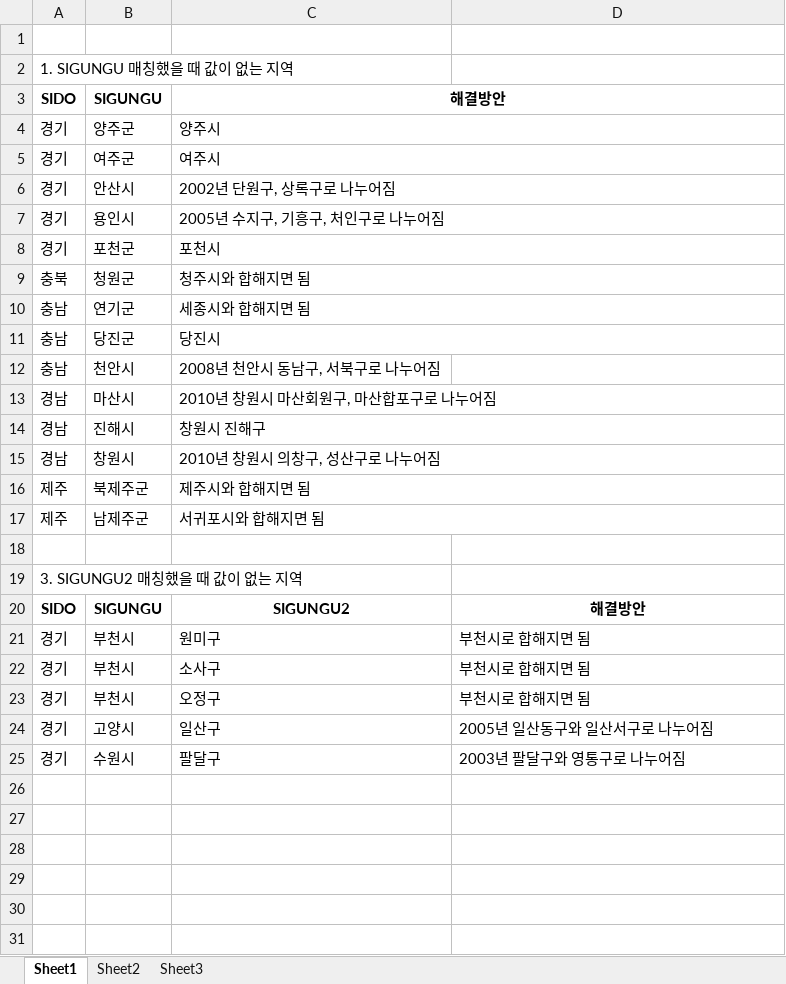
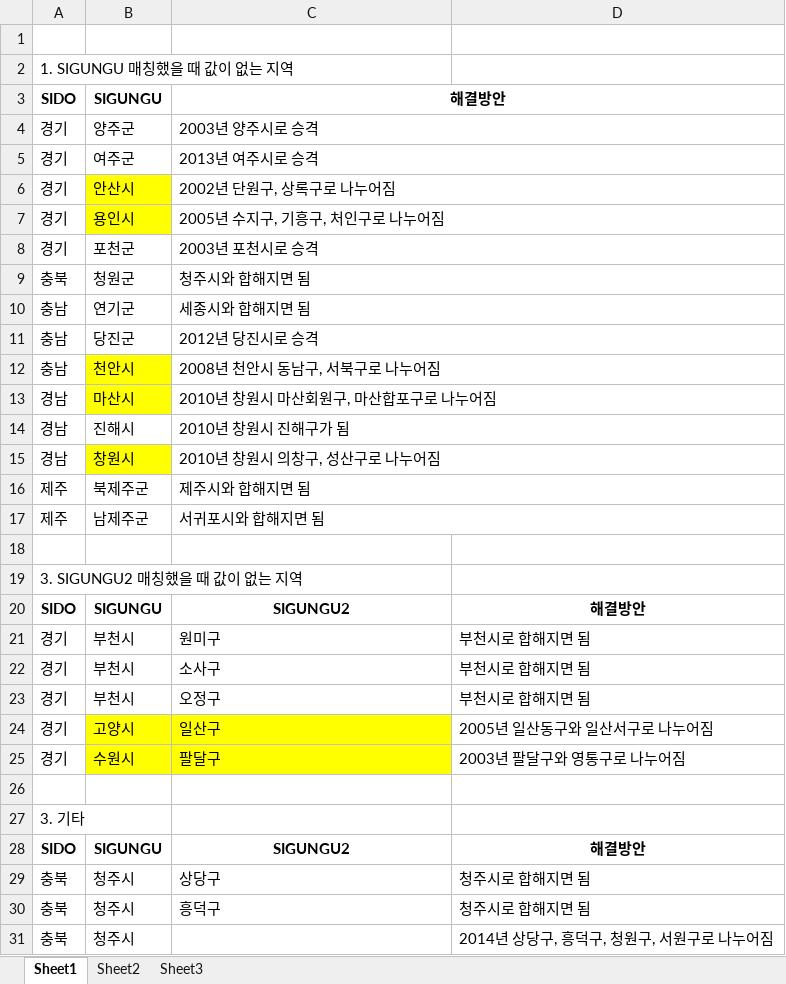
Before and after one commit to keibigdata/montly_PM10_prediction, an Excel workbook: pm10/_01processing/_01code/_00-5missing_sigungu.xlsx, sheet Sheet1, drawn as a sheet; values as stored, in another font and other column widths than the file's, no borders; the diff names each change by its address in the sheet, - before the commit and + after, or states it on an @@ line.

Commit message:
preprocessing China Data

```diff
--- a/pm10/_01processing/_01code/_00-5missing_sigungu.xlsx (sheet Sheet1)
+++ b/pm10/_01processing/_01code/_00-5missing_sigungu.xlsx (sheet Sheet1)
-C4: 양주시
+C4: 2003년 양주시로 승격
-C5: 여주시
+C5: 2013년 여주시로 승격
-B6:B7 fill: none
+B6:B7 fill: #FFFF00
-C8: 포천시
+C8: 2003년 포천시로 승격
-C11: 당진시
+C11: 2012년 당진시로 승격
-B12:B13 fill: none
+B12:B13 fill: #FFFF00
+C12:D12 merged
-C14: 창원시 진해구
+C14: 2010년 창원시 진해구가 됨
-B15 fill: none
+B15 fill: #FFFF00
-B24:C25 fill: none
+B24:C25 fill: #FFFF00
+row 26: (empty)
+row 27: 3. 기타
+row 28: SIDO | SIGUNGU | SIGUNGU2 | 해결방안
+row 29: 충북 | 청주시 | 상당구 | 청주시로 합해지면 됨
+row 30: 충북 | 청주시 | 흥덕구 | 청주시로 합해지면 됨
+row 31: 충북 | 청주시 |  | 2014년 상당구, 흥덕구, 청원구, 서원구로 나누어짐
```
Also changed, not shown: 25 other files.
